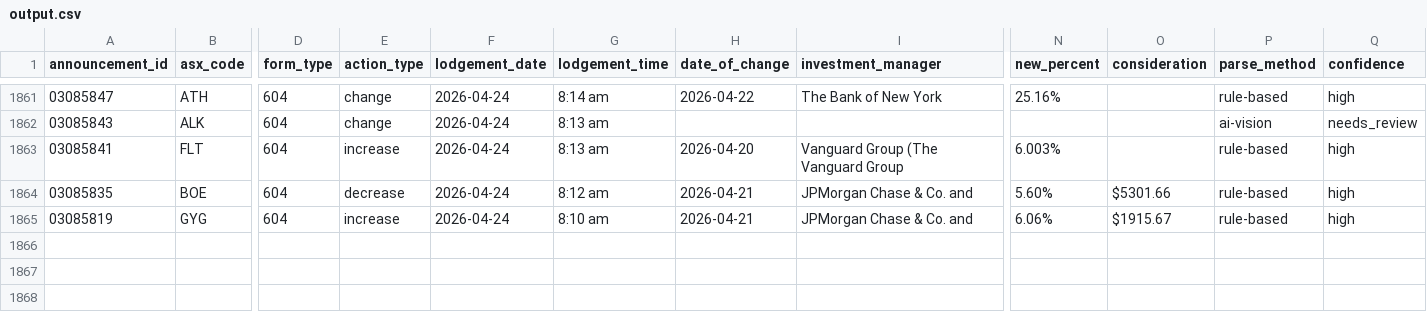
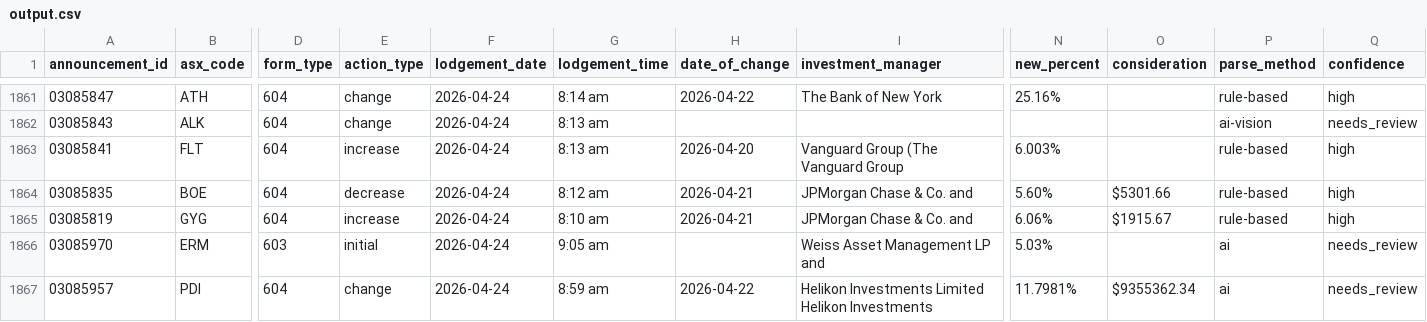
Before and after one commit to duriandaniel/substantials-vibe1, a CSV file: output.csv, drawn as a sheet; only a part is shown, gaps mark what is left out; rows hold the shown columns only; the diff names each change by its address in the sheet, - before the commit and + after, or states it on an @@ line.

```diff
--- a/output.csv
+++ b/output.csv
+row 1866: 03085970 | ERM | 603 | initial | 2026-04-24 | 9:05 am |  | Weiss Asset Management LP and | 5.03% |  | ai | needs_review
+row 1867: 03085957 | PDI | 604 | change | 2026-04-24 | 8:59 am | 2026-04-22 | Helikon Investments Limited Helikon Investments | 11.7981% | $9355362.34 | ai | needs_review
```
Also changed, not shown: needs_review.csv, 1 other file.
